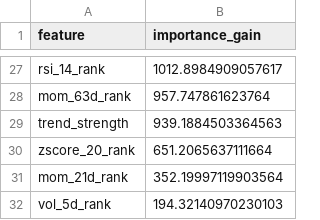
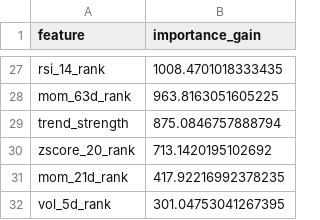
Before and after one commit to wansoo88/recostock, a CSV file: models/weights/lgbm_phase3_v3_uniform_importance.csv, drawn as a sheet; only a part is shown, gaps mark what is left out; the diff covers the shown part only; the diff names each change by its address in the sheet, - before the commit and + after, or states it on an @@ line.

```diff
--- a/models/weights/lgbm_phase3_v3_uniform_importance.csv
+++ b/models/weights/lgbm_phase3_v3_uniform_importance.csv
-B27 (importance_gain): 1012.8984909057617
+B27 (importance_gain): 1008.4701018333435
-B28 (importance_gain): 957.747861623764
+B28 (importance_gain): 963.8163051605225
-B29 (importance_gain): 939.1884503364563
+B29 (importance_gain): 875.0846757888794
-B30 (importance_gain): 651.2065637111664
+B30 (importance_gain): 713.1420195102692
-B31 (importance_gain): 352.19997119903564
+B31 (importance_gain): 417.92216992378235
-B32 (importance_gain): 194.32140970230103
+B32 (importance_gain): 301.04753041267395
```
Also changed, not shown: 7 added rows, 7 removed rows and 18 edited cells elsewhere in this file, data/logs/retrain_history.csv, 1 other file.
